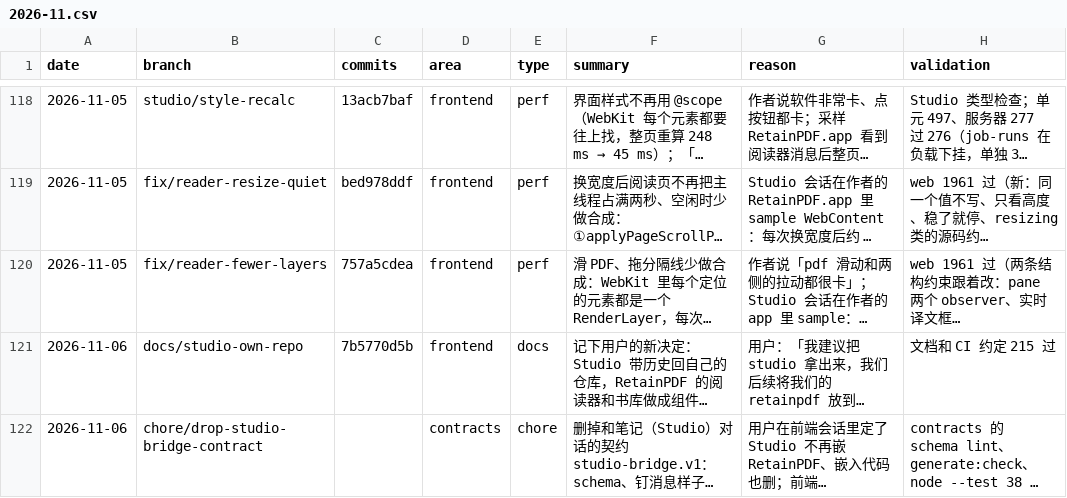
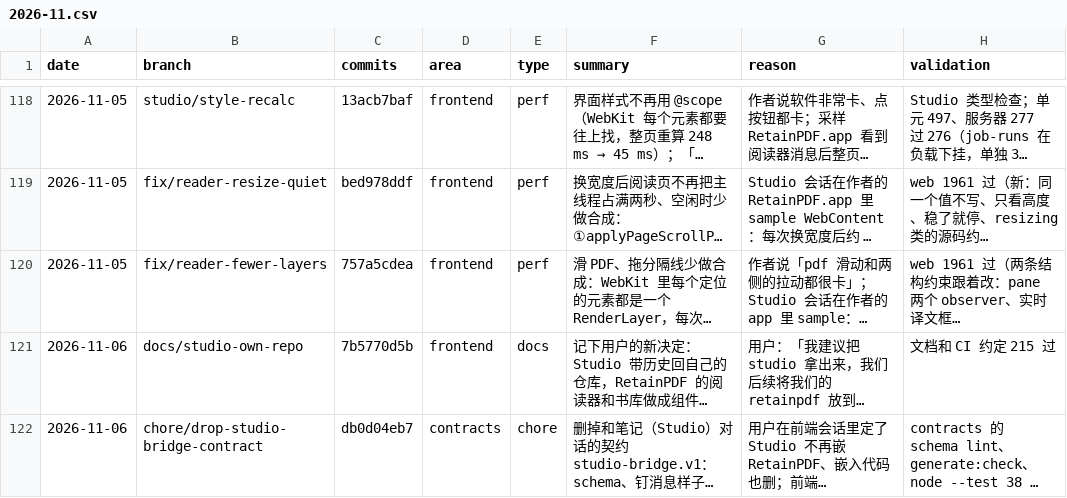
Before and after one commit to wxyhgk/retain-pdf, a CSV file: docs/ops/devlog/2026-11.csv, drawn as a sheet; only a part is shown, gaps mark what is left out; long unchanged cells end in …; the diff names each change by its address in the sheet, - before the commit and + after, or states it on an @@ line.

```diff
--- a/docs/ops/devlog/2026-11.csv
+++ b/docs/ops/devlog/2026-11.csv
-C122 (commits): (empty)
+C122 (commits): db0d04eb7
```
